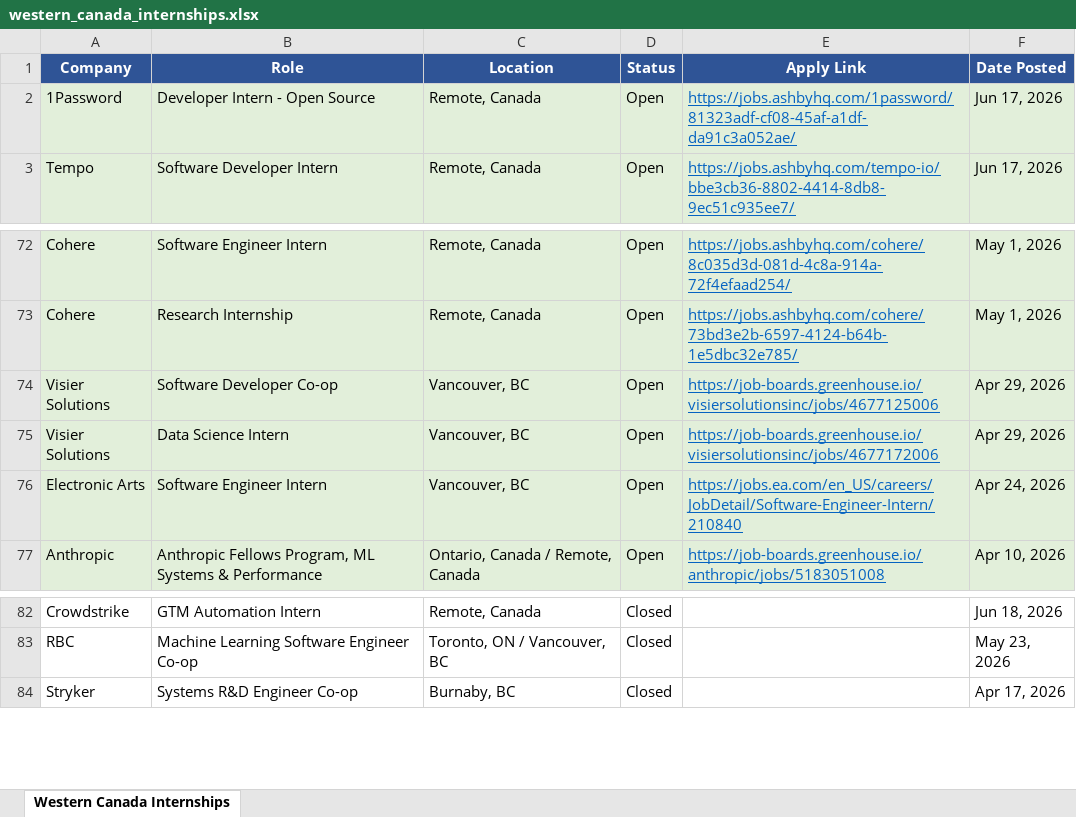
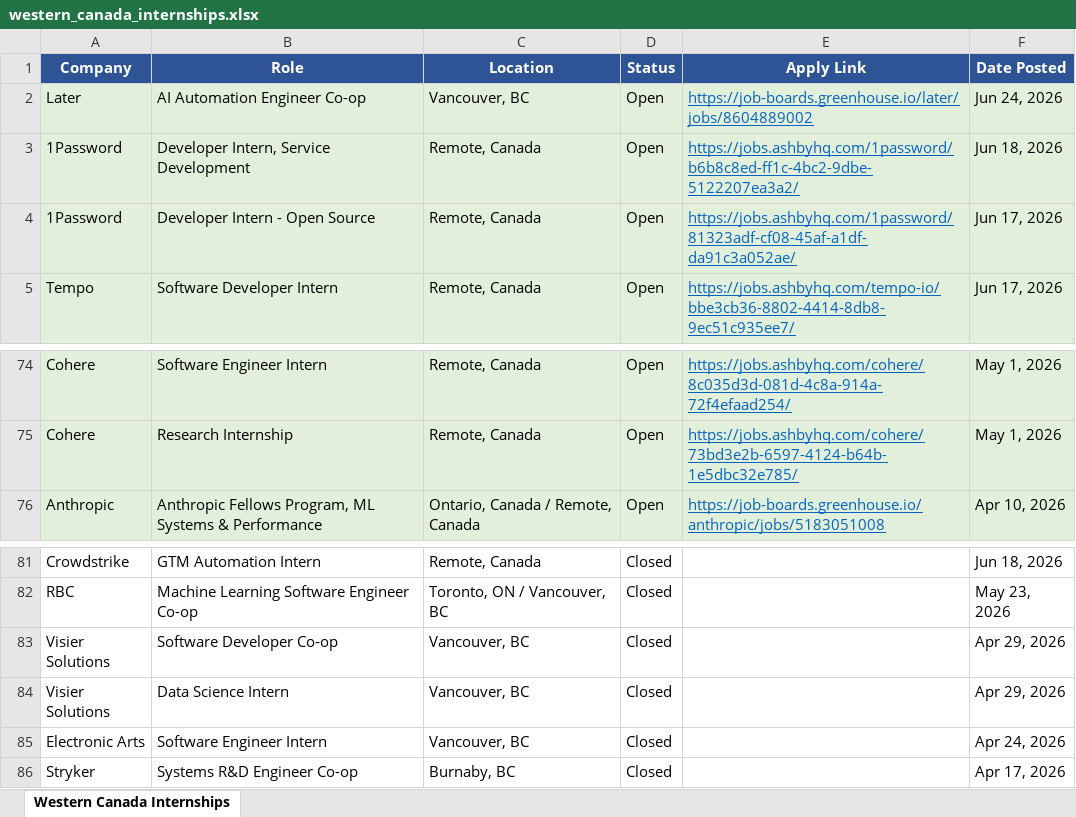
Before and after one commit to matt-fries/westernCanadaInternships, an Excel workbook: western_canada_internships.xlsx, sheet Western Canada Internships, drawn as a sheet; only a part is shown, gaps mark what is left out; values as stored, in another font and other column widths than the file's, no borders; removed rows and columns are numbered as before the commit, all else as after; the diff names each change by its address in the sheet, - before the commit and + after, or states it on an @@ line.

```diff
--- a/western_canada_internships.xlsx (sheet Western Canada Internships)
+++ b/western_canada_internships.xlsx (sheet Western Canada Internships)
+row 2: Later | AI Automation Engineer Co-op | Vancouver, BC | Open | https://job-boards.greenhouse.io/later/jobs/8604889002 | Jun 24, 2026
+row 3: 1Password | Developer Intern, Service Development | Remote, Canada | Open | https://jobs.ashbyhq.com/1password/b6b8c8ed-ff1c-4bc2-9dbe-5122207ea3a2/ | Jun 18, 2026
-row 74: Visier Solutions | Software Developer Co-op | Vancouver, BC | Open | https://job-boards.greenhouse.io/visiersolutionsinc/jobs/4677125006 | Apr 29, 2026
-row 75: Visier Solutions | Data Science Intern | Vancouver, BC | Open | https://job-boards.greenhouse.io/visiersolutionsinc/jobs/4677172006 | Apr 29, 2026
-row 76: Electronic Arts | Software Engineer Intern | Vancouver, BC | Open | https://jobs.ea.com/en_US/careers/JobDetail/Software-Engineer-Intern/210840 | Apr 24, 2026
+row 83: Visier Solutions | Software Developer Co-op | Vancouver, BC | Closed |  | Apr 29, 2026
+row 84: Visier Solutions | Data Science Intern | Vancouver, BC | Closed |  | Apr 29, 2026
+row 85: Electronic Arts | Software Engineer Intern | Vancouver, BC | Closed |  | Apr 24, 2026
```
